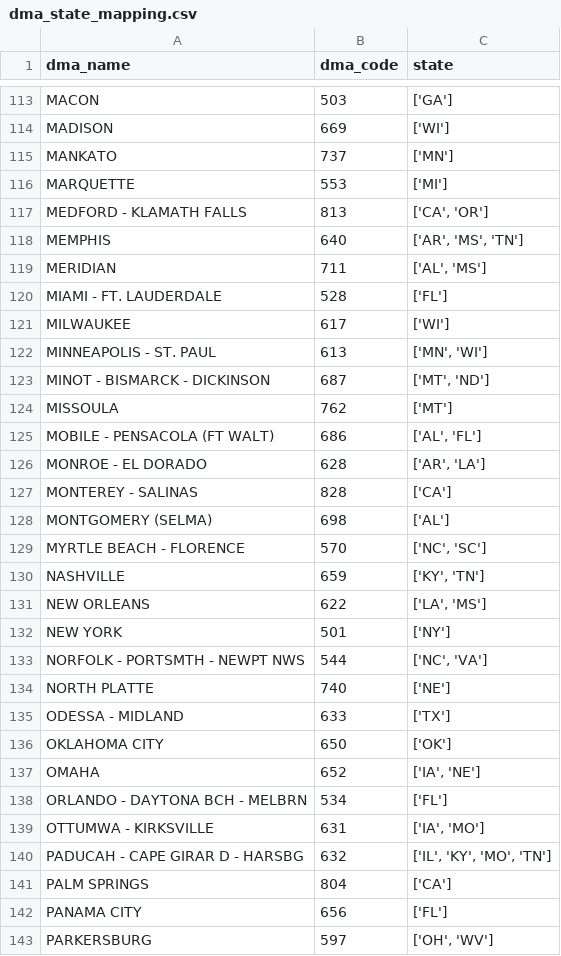
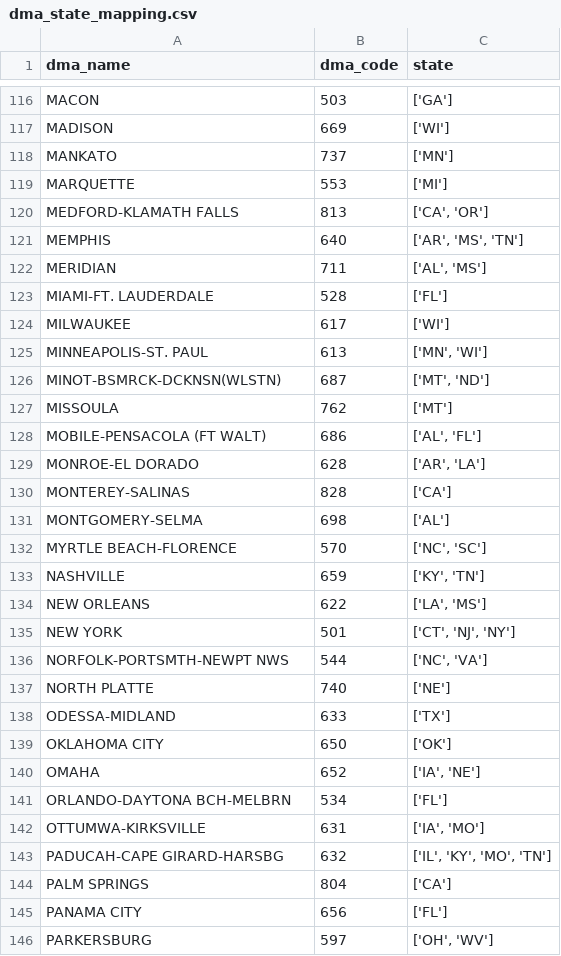
Before and after one commit to Glenn-Harless/geo-causal-inference, a CSV file: data/reference/dma_state_mapping.csv, drawn as a sheet; only a part is shown, gaps mark what is left out; the diff covers the shown part only.

```diff
--- a/data/reference/dma_state_mapping.csv
+++ b/data/reference/dma_state_mapping.csv
@@ -116,26 +119,26 @@ MANKATO,737,['MN']
 MARQUETTE,553,['MI']
-MEDFORD - KLAMATH FALLS,813,"['CA', 'OR']"
+MEDFORD-KLAMATH FALLS,813,"['CA', 'OR']"
 MEMPHIS,640,"['AR', 'MS', 'TN']"
 MERIDIAN,711,"['AL', 'MS']"
-MIAMI - FT. LAUDERDALE,528,['FL']
+MIAMI-FT. LAUDERDALE,528,['FL']
 MILWAUKEE,617,['WI']
-MINNEAPOLIS - ST. PAUL,613,"['MN', 'WI']"
-MINOT - BISMARCK - DICKINSON,687,"['MT', 'ND']"
+MINNEAPOLIS-ST. PAUL,613,"['MN', 'WI']"
+MINOT-BSMRCK-DCKNSN(WLSTN),687,"['MT', 'ND']"
 MISSOULA,762,['MT']
-MOBILE - PENSACOLA (FT WALT),686,"['AL', 'FL']"
-MONROE - EL DORADO,628,"['AR', 'LA']"
-MONTEREY - SALINAS,828,['CA']
-MONTGOMERY (SELMA),698,['AL']
-MYRTLE BEACH - FLORENCE,570,"['NC', 'SC']"
+MOBILE-PENSACOLA (FT WALT),686,"['AL', 'FL']"
+MONROE-EL DORADO,628,"['AR', 'LA']"
+MONTEREY-SALINAS,828,['CA']
+MONTGOMERY-SELMA,698,['AL']
+MYRTLE BEACH-FLORENCE,570,"['NC', 'SC']"
 NASHVILLE,659,"['KY', 'TN']"
 NEW ORLEANS,622,"['LA', 'MS']"
-NEW YORK,501,['NY']
-NORFOLK - PORTSMTH - NEWPT NWS,544,"['NC', 'VA']"
+NEW YORK,501,"['CT', 'NJ', 'NY']"
+NORFOLK-PORTSMTH-NEWPT NWS,544,"['NC', 'VA']"
 NORTH PLATTE,740,['NE']
-ODESSA - MIDLAND,633,['TX']
+ODESSA-MIDLAND,633,['TX']
 OKLAHOMA CITY,650,['OK']
 OMAHA,652,"['IA', 'NE']"
-ORLANDO - DAYTONA BCH - MELBRN,534,['FL']
-OTTUMWA - KIRKSVILLE,631,"['IA', 'MO']"
-PADUCAH - CAPE GIRAR D - HARSBG,632,"['IL', 'KY', 'MO', 'TN']"
+ORLANDO-DAYTONA BCH-MELBRN,534,['FL']
+OTTUMWA-KIRKSVILLE,631,"['IA', 'MO']"
+PADUCAH-CAPE GIRARD-HARSBG,632,"['IL', 'KY', 'MO', 'TN']"
 PALM SPRINGS,804,['CA']
```
Also changed, not shown: 12 added rows, 5 removed rows and 70 edited cells elsewhere in this file, 3 other files.
